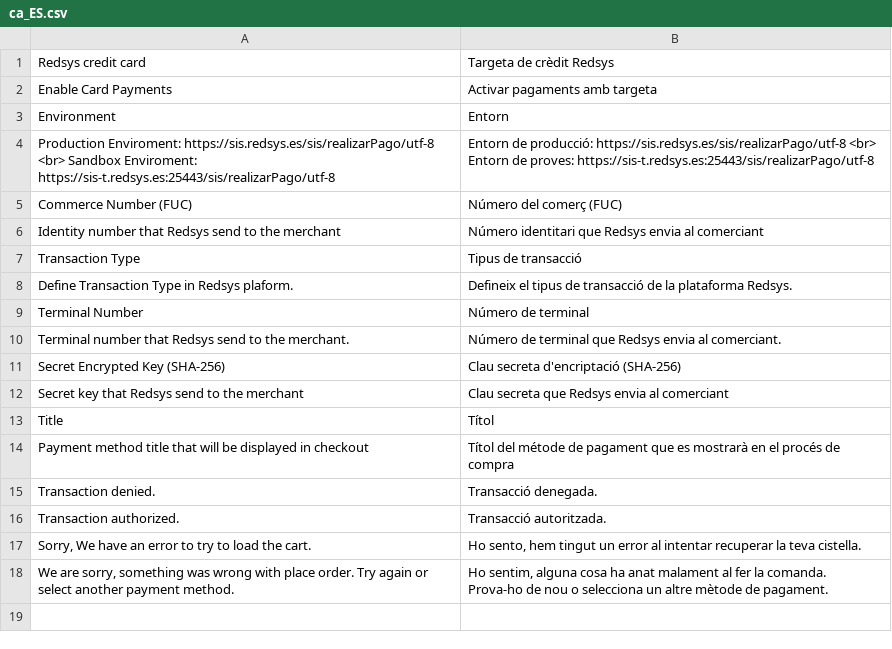
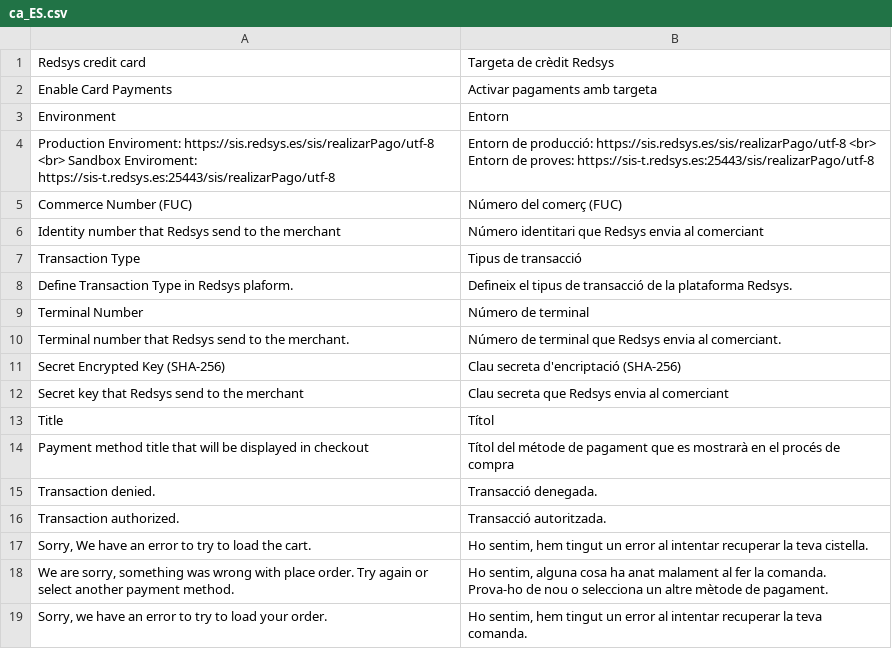
Before and after one commit to oriolauge/magento2-redsys, a CSV file: i18n/ca_ES.csv, drawn as a sheet.

Commit message:
Check if order was created in success page and add some small changes

```diff
--- a/i18n/ca_ES.csv
+++ b/i18n/ca_ES.csv
@@ -16,3 +16,4 @@
 "Transaction authorized.","Transacció autoritzada."
-"Sorry, We have an error to try to load the cart.","Ho sento, hem tingut un error al intentar recuperar la teva cistella."
+"Sorry, We have an error to try to load the cart.","Ho sentim, hem tingut un error al intentar recuperar la teva cistella."
 "We are sorry, something was wrong with place order. Try again or select another payment method.","Ho sentim, alguna cosa ha anat malament al fer la comanda. Prova-ho de nou o selecciona un altre mètode de pagament."
+"Sorry, we have an error to try to load your order.","Ho sentim, hem tingut un error al intentar recuperar la teva comanda."
```
Also changed, not shown: i18n/en_US.csv, i18n/es_ES.csv, 11 other files.
